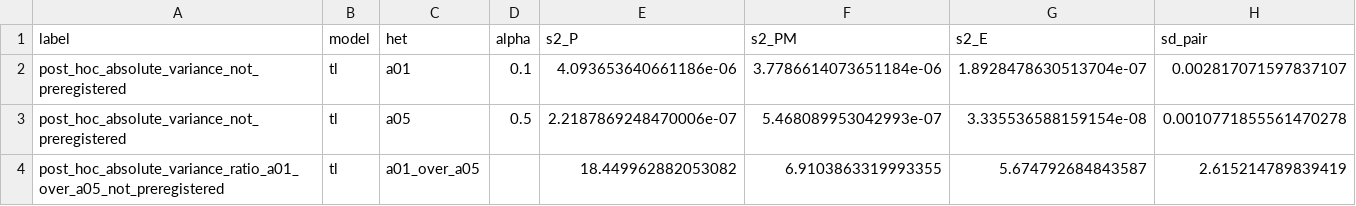
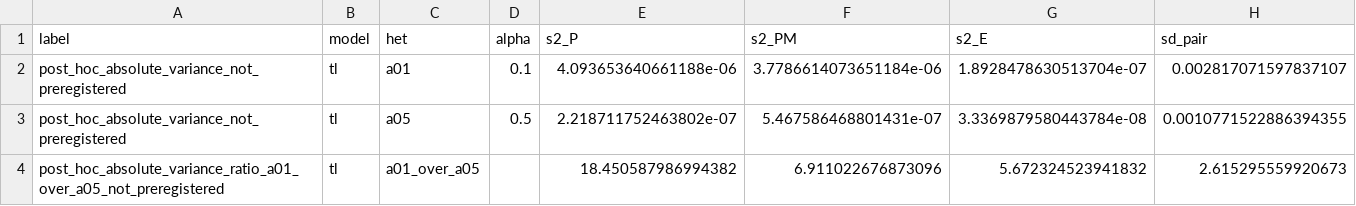
Before and after one commit to jerryadamsfranklin/fedlora-partition-variance, a CSV file: analysis/absolute_variance_alpha_posthoc.csv, drawn as a sheet.

```diff
--- a/analysis/absolute_variance_alpha_posthoc.csv
+++ b/analysis/absolute_variance_alpha_posthoc.csv
@@ -1,4 +1,4 @@
 label,model,het,alpha,s2_P,s2_PM,s2_E,sd_pair
-post_hoc_absolute_variance_not_preregistered,tl,a01,0.1,4.093653640661186e-06,3.7786614073651184e-06,1.8928478630513704e-07,0.002817071597837107
-post_hoc_absolute_variance_not_preregistered,tl,a05,0.5,2.2187869248470006e-07,5.468089953042993e-07,3.335536588159154e-08,0.0010771855561470278
-post_hoc_absolute_variance_ratio_a01_over_a05_not_preregistered,tl,a01_over_a05,,18.449962882053082,6.9103863319993355,5.674792684843587,2.615214789839419
+post_hoc_absolute_variance_not_preregistered,tl,a01,0.1,4.093653640661188e-06,3.7786614073651184e-06,1.8928478630513704e-07,0.002817071597837107
+post_hoc_absolute_variance_not_preregistered,tl,a05,0.5,2.218711752463802e-07,5.467586468801431e-07,3.3369879580443784e-08,0.0010771522886394355
+post_hoc_absolute_variance_ratio_a01_over_a05_not_preregistered,tl,a01_over_a05,,18.450587986994382,6.911022676873096,5.672324523941832,2.615295559920673
```
Also changed, not shown: analysis/power_l3_p10.csv, analysis/rank_flip_pairs_l3_p10.csv, 33 other files.
